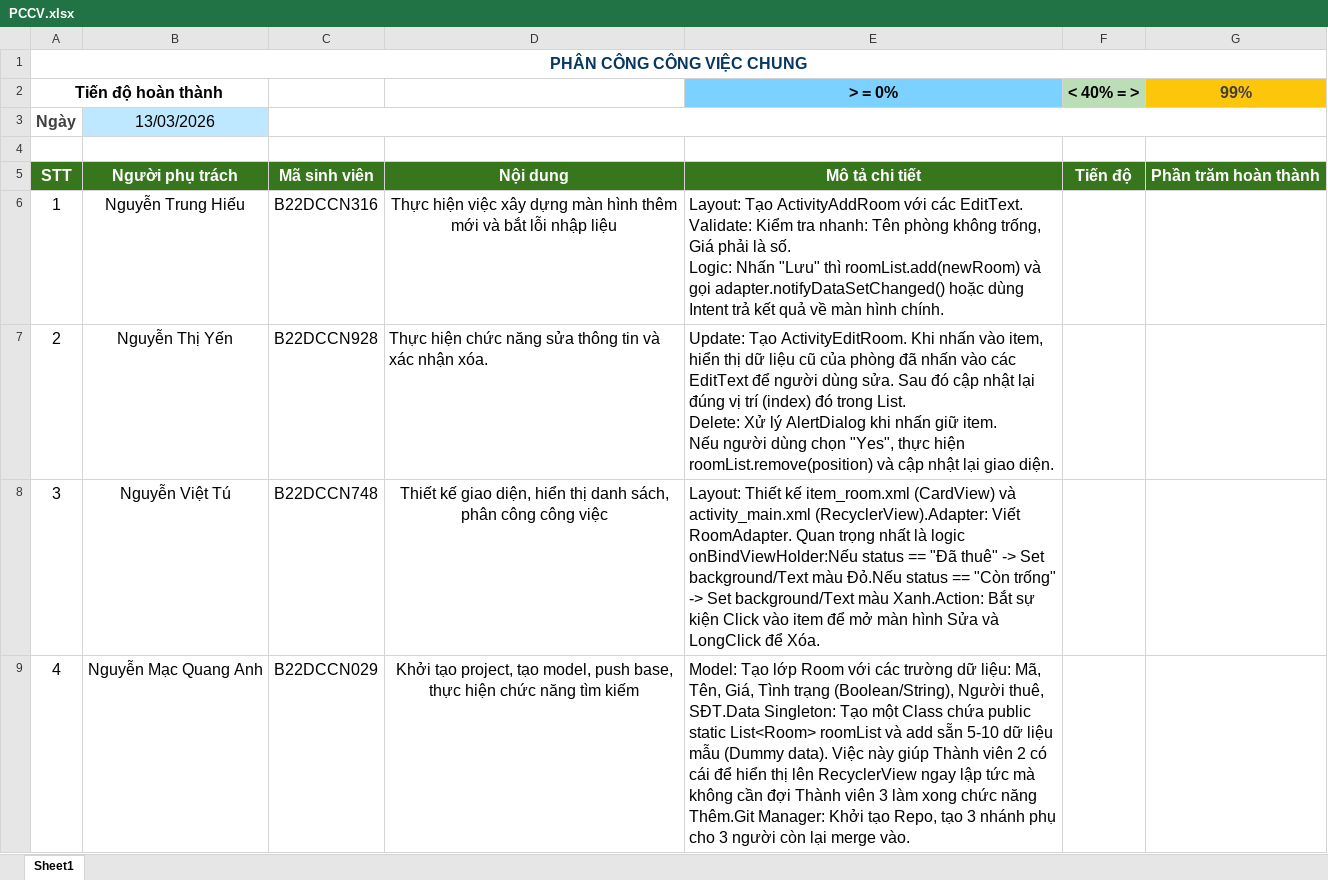
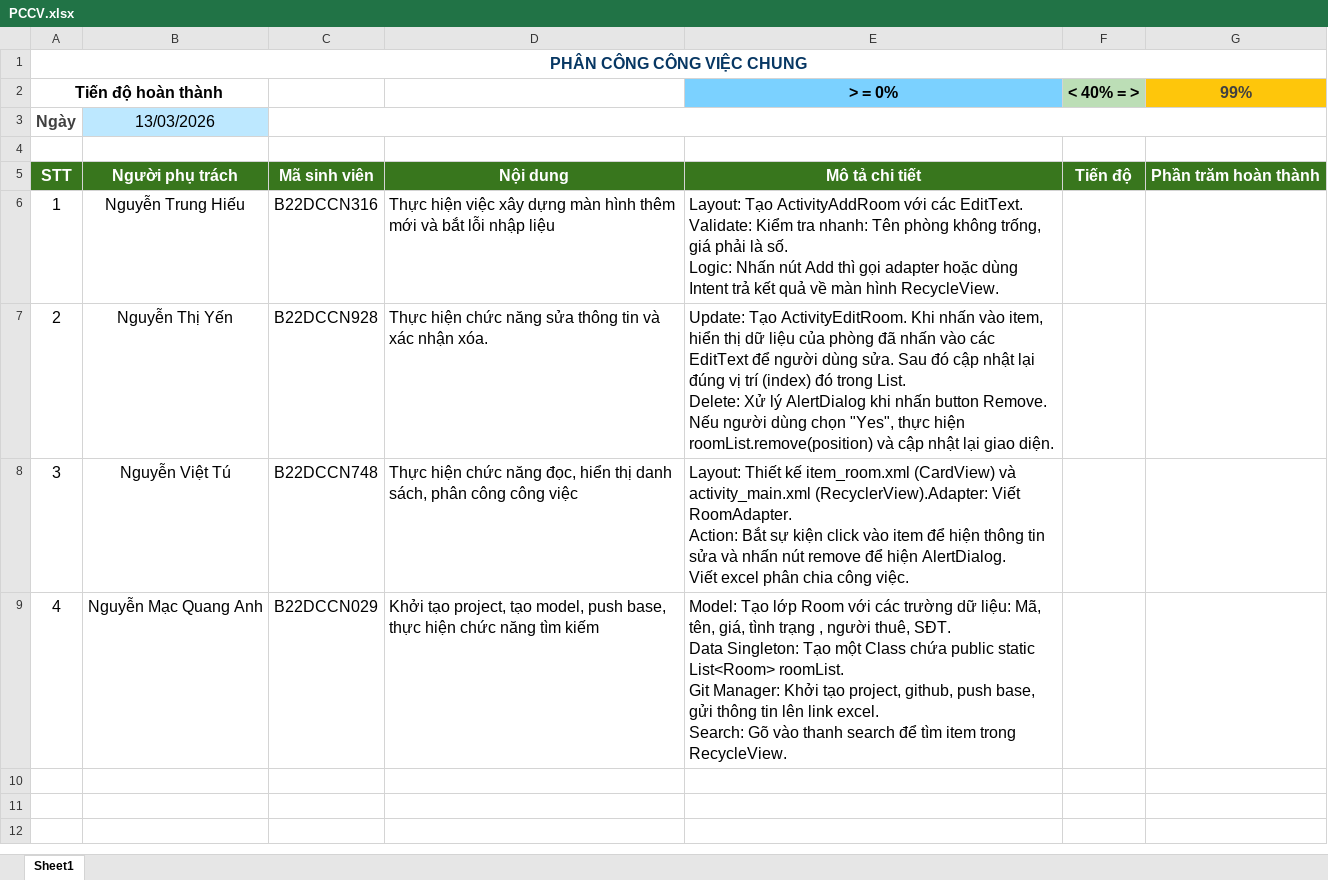
Before and after one commit to quanganh208/BTLMobile, an Excel workbook: PCCV.xlsx, sheet Sheet1, drawn as a sheet; values as stored, in another font and other column widths than the file's, no borders; ↵ is a line break in a cell; the diff names each change by its address in the sheet, - before the commit and + after, or states it on an @@ line.

Commit message:
Update division of work

```diff
--- a/PCCV.xlsx (sheet Sheet1)
+++ b/PCCV.xlsx (sheet Sheet1)
-D6 alignment: center
+D6 alignment: left
-E6 (> = 0%): …không trống, Giá phải là số. ↵ Logic: Nhấn "Lưu" thì roomList.add(newRoom) và gọi adapter.notifyDataSetChanged() hoặc dùng Intent trả kết quả về màn hình chính.
+E6 (> = 0%): …không trống, giá phải là số. ↵ Logic: Nhấn nút Add thì gọi adapter hoặc dùng Intent trả kết quả về màn hình RecycleView.
-E7 (> = 0%): …dữ liệu cũ của phòng đã nhấn vào các EditText để người dùng sửa. Sau đó cập nhật lại đúng vị trí (index) đó trong List. ↵ Delete: Xử lý AlertDialog khi nhấn giữ item. ↵ Nếu người…
+E7 (> = 0%): …dữ liệu của phòng đã nhấn vào các EditText để người dùng sửa. Sau đó cập nhật lại đúng vị trí (index) đó trong List. ↵ Delete: Xử lý AlertDialog khi nhấn button Remove. ↵ Nếu người…
-D8: Thiết kế giao diện, hiển thị…
+D8: Thực hiện chức năng đọc, hiển thị…
-D8:D9 alignment: center
+D8:D9 alignment: left
-E8 (> = 0%): …Viết RoomAdapter. Quan trọng nhất là logic onBindViewHolder:Nếu status == "Đã thuê" -> Set background/Text màu Đỏ.Nếu status == "Còn trống" -> Set background/Text màu Xanh.Action: Bắt sự kiện Click vào item để mở màn hình Sửa và LongClick để Xóa.
+E8 (> = 0%): …Viết RoomAdapter. ↵ Action: Bắt sự kiện click vào item để hiện thông tin sửa và nhấn nút remove để hiện AlertDialog. ↵ Viết excel phân chia công việc.
-E9 (> = 0%): …liệu: Mã, Tên, Giá, Tình trạng (Boolean/String), Người thuê, SĐT.Data Singleton: Tạo một Class chứa public static List<Room> roomList và add sẵn 5-10 dữ liệu mẫu (Dummy data). Việc này giúp Thành viên 2 có cái để hiển thị lên RecyclerView ngay lập tức mà không cần đợi Thành viên 3 làm xong chức năng Thêm.Git Manager: Khởi tạo Repo, tạo 3 nhánh phụ cho 3 người còn lại merge vào.
+E9 (> = 0%): …liệu: Mã, tên, giá, tình trạng , người thuê, SĐT. ↵ Data Singleton: Tạo một Class chứa public static List<Room> roomList. ↵ Git Manager: Khởi tạo project, github, push base, gửi thông tin lên link excel. ↵ Search: Gõ vào thanh search để tìm item trong RecycleView.
```
